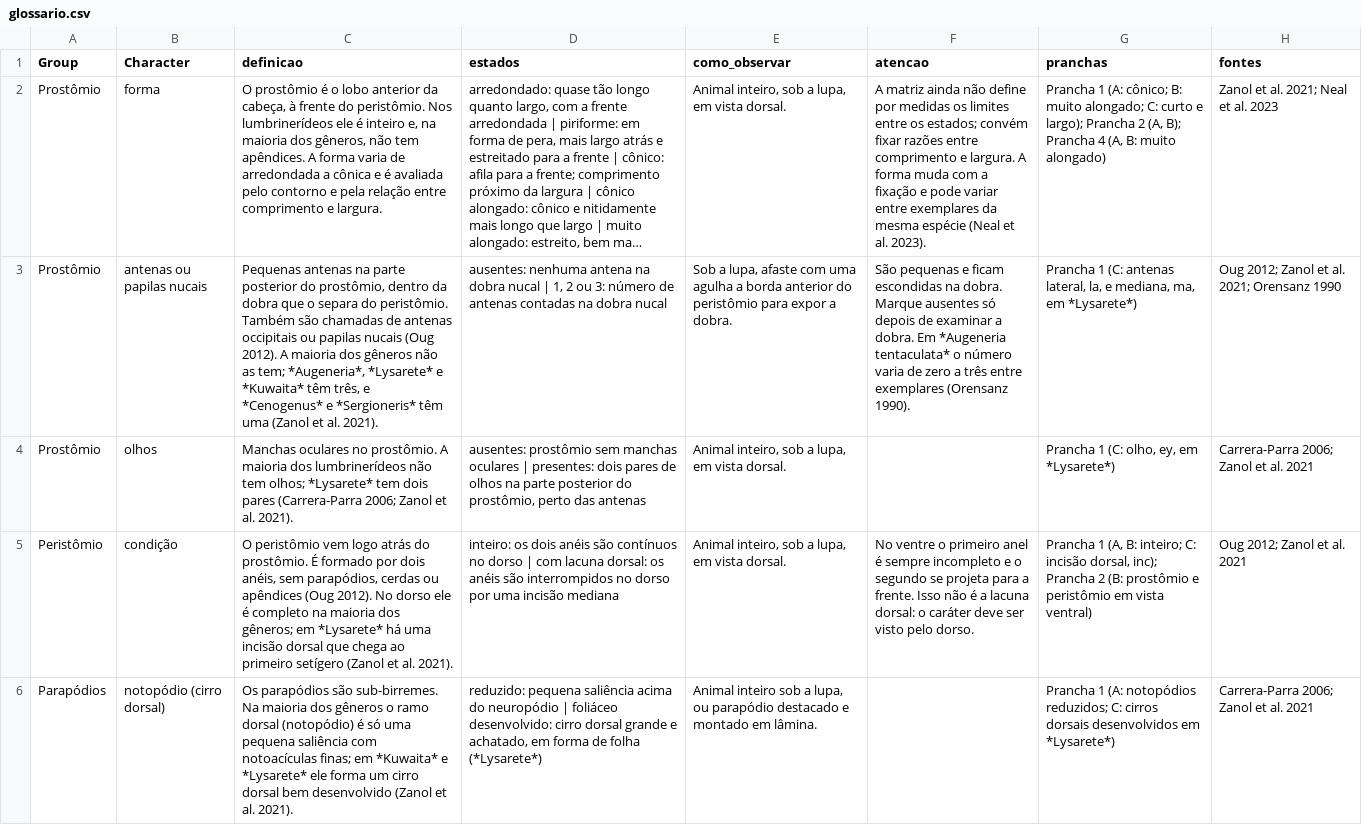
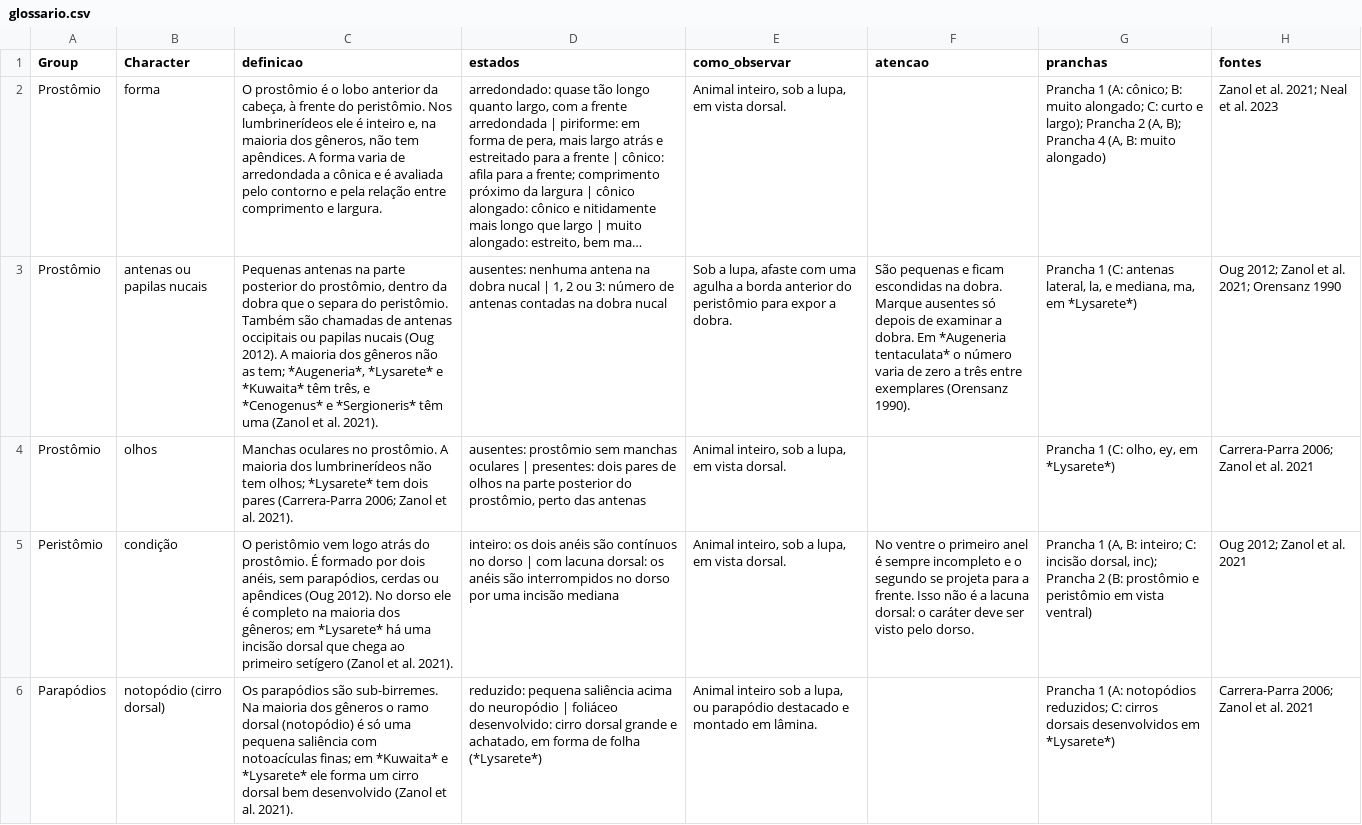
Before and after one commit to mauricio-camargo/PolyTIIKS, a CSV file: glossario.csv, drawn as a sheet; only a part is shown; long unchanged cells end in …; the diff covers the shown part only; the diff names each change by its address in the sheet, - before the commit and + after, or states it on an @@ line.

```diff
--- a/glossario.csv
+++ b/glossario.csv
-F2 (atencao): A matriz ainda não define por medidas os limites entre os estados; convém fixar razões entre comprimento e largura. A forma muda com a fixação e pode variar entre exemplares da mesma espécie (Neal et al. 2023).
+F2 (atencao): (empty)
```
Also changed, not shown: 5 edited cells elsewhere in this file.
